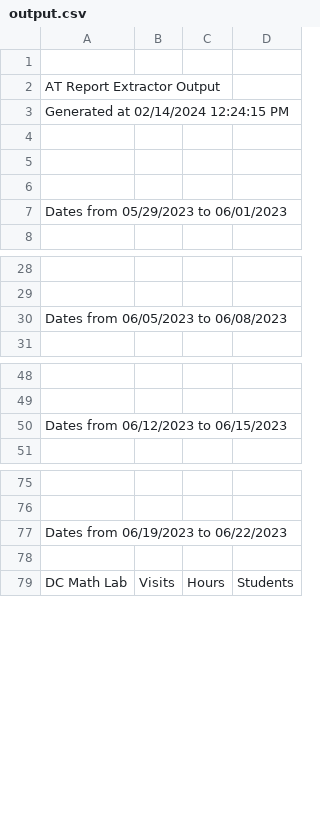
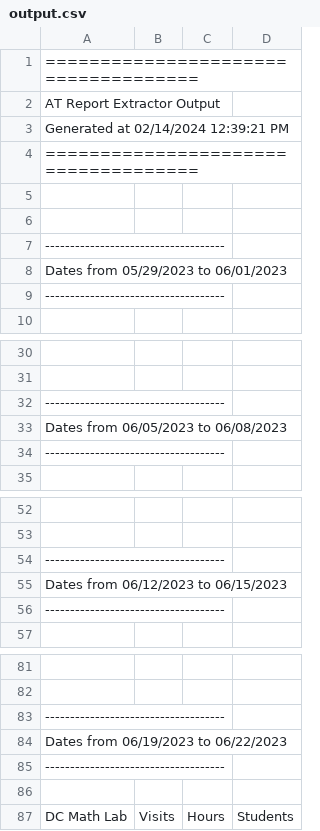
Before and after one commit to mothsinthemachine/advisorEXtracTOR, a CSV file: output.csv, drawn as a sheet; only a part is shown, gaps mark what is left out; addresses are those after the commit; the diff covers the shown part only; the diff names each change by its address in the sheet, - before the commit and + after, or states it on an @@ line.

```diff
--- a/output.csv
+++ b/output.csv
-A1: (empty)
+A1: ====================================
-A3: Generated at 02/14/2024 12:24:15 PM
+A3: Generated at 02/14/2024 12:39:21 PM
+row 4: ====================================
-A7: (empty)
+A7: ------------------------------------
+row 9: ------------------------------------
+row 32: ------------------------------------
+row 34: ------------------------------------
+row 54: ------------------------------------
+row 56: ------------------------------------
+row 83: ------------------------------------
+row 85: ------------------------------------
```
Also changed, not shown: 10 added rows elsewhere in this file, 1 other file.
